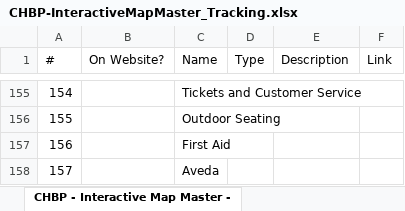
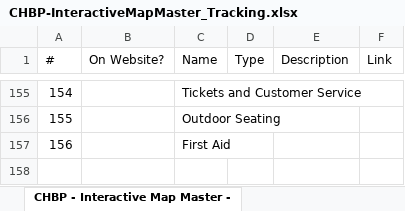
Before and after one commit to spatialdev/react-chbp, an Excel workbook: data/2019/CHBP-InteractiveMapMaster_Tracking.xlsx, sheet CHBP - Interactive Map Master -, drawn as a sheet; only a part is shown, gaps mark what is left out; values as stored, in another font and other column widths than the file's, no cell formats; the diff names each change by its address in the sheet, - before the commit and + after, or states it on an @@ line.

Commit message:
Data updates

```diff
--- a/data/2019/CHBP-InteractiveMapMaster_Tracking.xlsx (sheet CHBP - Interactive Map Master -)
+++ b/data/2019/CHBP-InteractiveMapMaster_Tracking.xlsx (sheet CHBP - Interactive Map Master -)
-row 158: 157 |  | Aveda
```
Also changed, not shown: cell formats, 2 other files.
